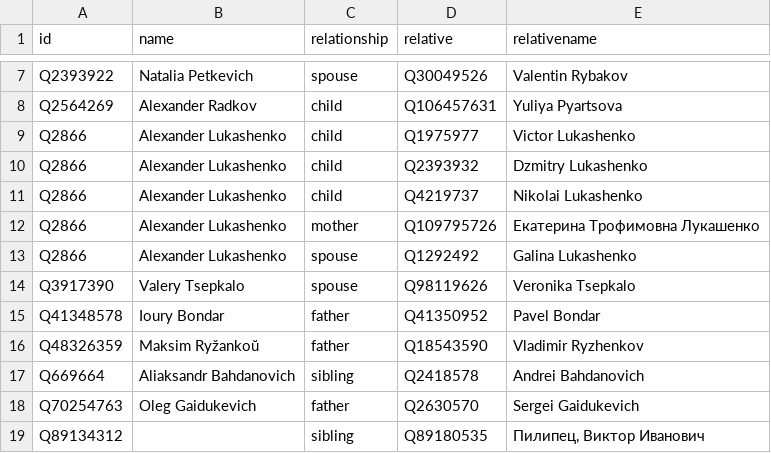
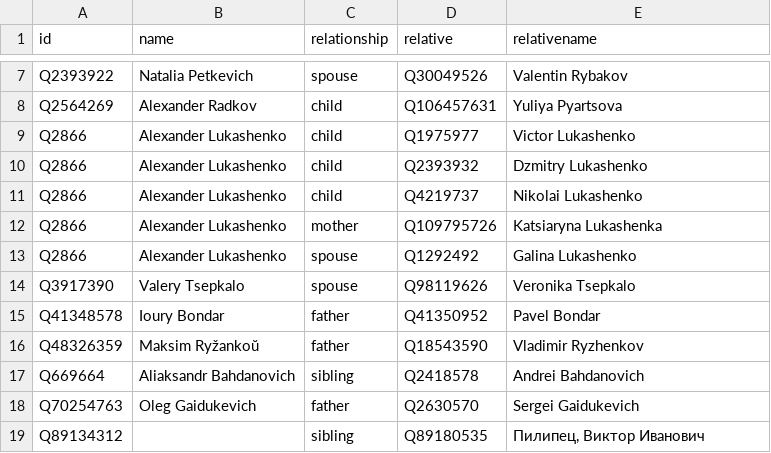
Before and after one commit to every-politician-scrapers/belarus-ministers, a CSV file: html/family.csv, drawn as a sheet; only a part is shown, gaps mark what is left out.

Commit message:
PCB update

```diff
--- a/html/family.csv
+++ b/html/family.csv
@@ -11,3 +11,3 @@ Q2866,Alexander Lukashenko,child,Q2393932,Dzmitry Lukashenko
 Q2866,Alexander Lukashenko,child,Q4219737,Nikolai Lukashenko
-Q2866,Alexander Lukashenko,mother,Q109795726,Екатерина Трофимовна Лукашенко
+Q2866,Alexander Lukashenko,mother,Q109795726,Katsiaryna Lukashenka
 Q2866,Alexander Lukashenko,spouse,Q1292492,Galina Lukashenko
```
